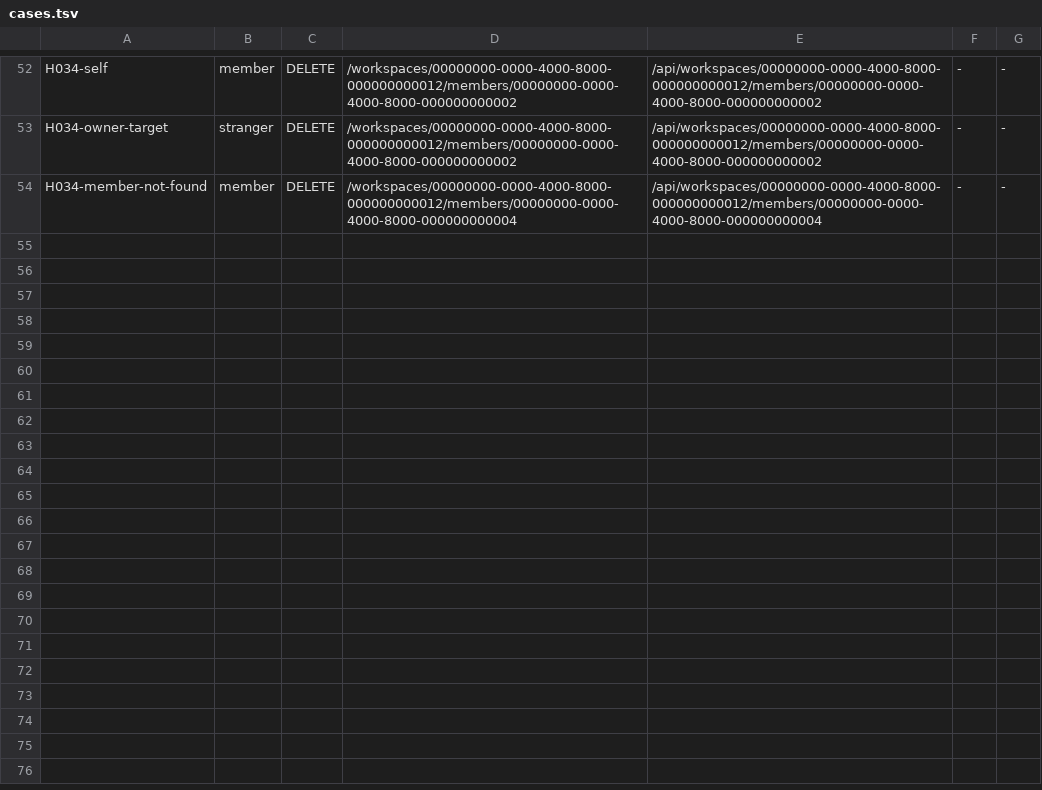
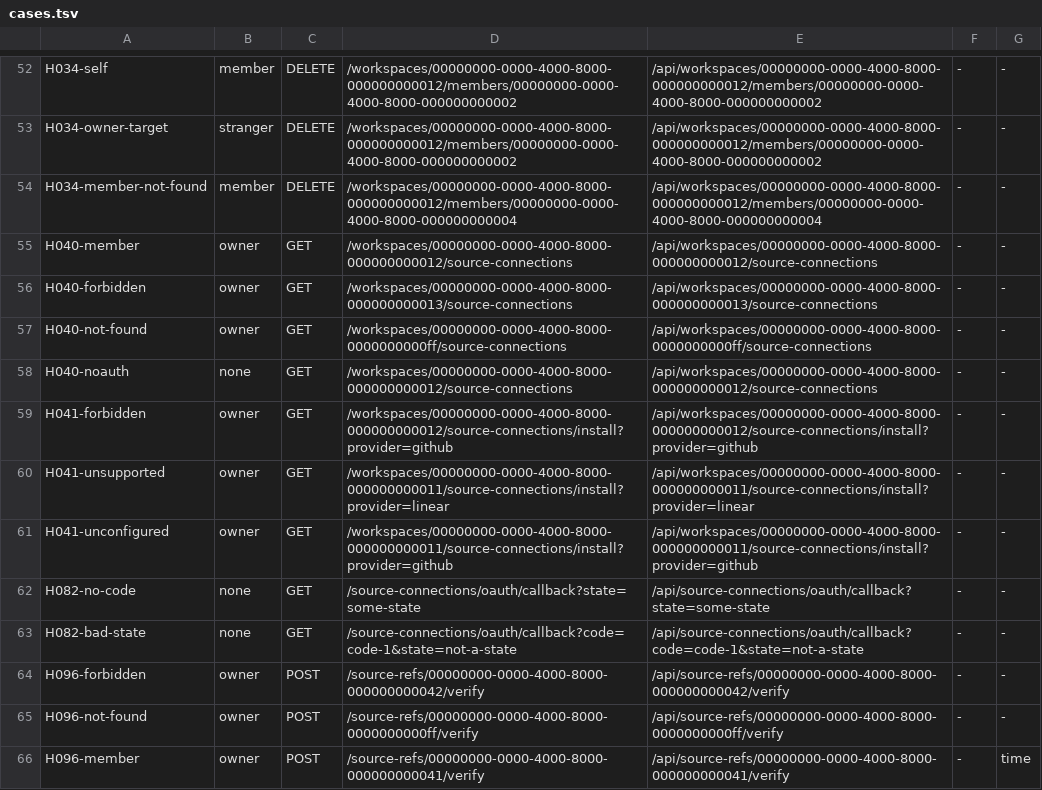
Before and after one commit to Momens-Works/momens-server, a TSV file: scripts/legacy-diff/cases.tsv, drawn as a sheet; only a part is shown, gaps mark what is left out.

Commit message:
chore(MOM-0870): source 연동 endpoint를 차등 비교 대상에 추가하는 것에 대한 설정 작업

```diff
--- a/scripts/legacy-diff/cases.tsv
+++ b/scripts/legacy-diff/cases.tsv
@@ -54 +54,13 @@ H034-owner-target	stranger	DELETE	/workspaces/00000000-0000-4000-8000-0000000000
 H034-member-not-found	member	DELETE	/workspaces/00000000-0000-4000-8000-000000000012/members/00000000-0000-4000-8000-000000000004	/api/workspaces/00000000-0000-4000-8000-000000000012/members/00000000-0000-4000-8000-000000000004	-	-
+H040-member	owner	GET	/workspaces/00000000-0000-4000-8000-000000000012/source-connections	/api/workspaces/00000000-0000-4000-8000-000000000012/source-connections	-	-
+H040-forbidden	owner	GET	/workspaces/00000000-0000-4000-8000-000000000013/source-connections	/api/workspaces/00000000-0000-4000-8000-000000000013/source-connections	-	-
+H040-not-found	owner	GET	/workspaces/00000000-0000-4000-8000-0000000000ff/source-connections	/api/workspaces/00000000-0000-4000-8000-0000000000ff/source-connections	-	-
+H040-noauth	none	GET	/workspaces/00000000-0000-4000-8000-000000000012/source-connections	/api/workspaces/00000000-0000-4000-8000-000000000012/source-connections	-	-
+H041-forbidden	owner	GET	/workspaces/00000000-0000-4000-8000-000000000012/source-connections/install?provider=github	/api/workspaces/00000000-0000-4000-8000-000000000012/source-connections/install?provider=github	-	-
+H041-unsupported	owner	GET	/workspaces/00000000-0000-4000-8000-000000000011/source-connections/install?provider=linear	/api/workspaces/00000000-0000-4000-8000-000000000011/source-connections/install?provider=linear	-	-
+H041-unconfigured	owner	GET	/workspaces/00000000-0000-4000-8000-000000000011/source-connections/install?provider=github	/api/workspaces/00000000-0000-4000-8000-000000000011/source-connections/install?provider=github	-	-
+H082-no-code	none	GET	/source-connections/oauth/callback?state=some-state	/api/source-connections/oauth/callback?state=some-state	-	-
+H082-bad-state	none	GET	/source-connections/oauth/callback?code=code-1&state=not-a-state	/api/source-connections/oauth/callback?code=code-1&state=not-a-state	-	-
+H096-forbidden	owner	POST	/source-refs/00000000-0000-4000-8000-000000000042/verify	/api/source-refs/00000000-0000-4000-8000-000000000042/verify	-	-
+H096-not-found	owner	POST	/source-refs/00000000-0000-4000-8000-0000000000ff/verify	/api/source-refs/00000000-0000-4000-8000-0000000000ff/verify	-	-
+H096-member	owner	POST	/source-refs/00000000-0000-4000-8000-000000000041/verify	/api/source-refs/00000000-0000-4000-8000-000000000041/verify	-	time
```
Also changed, not shown: 13 other files.
